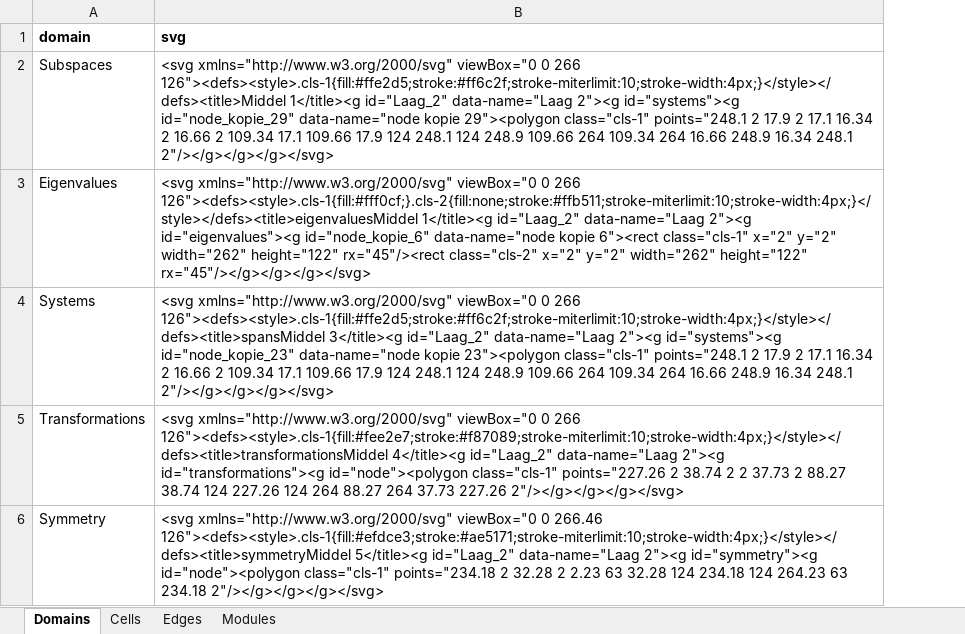
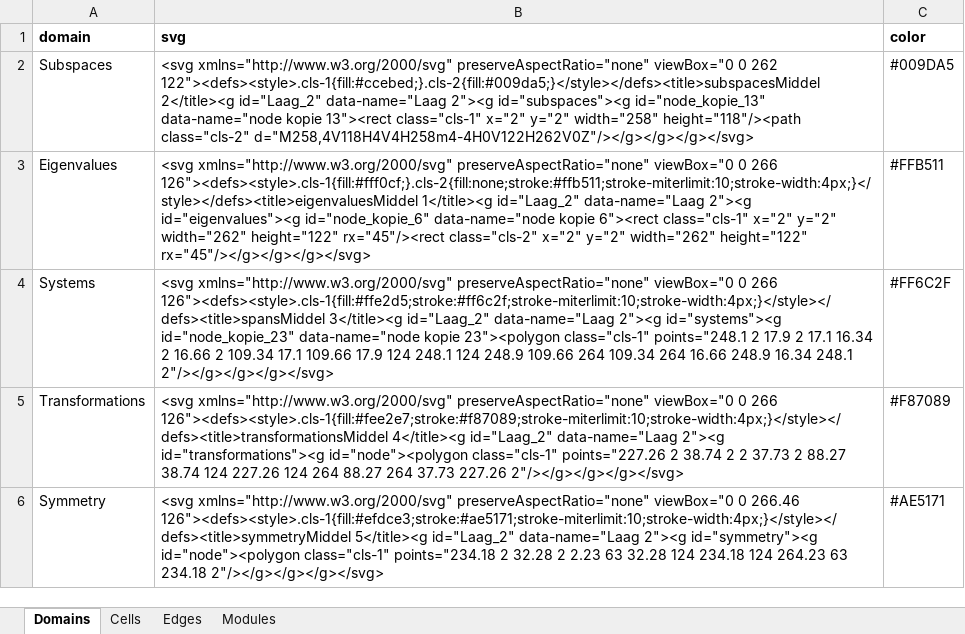
Before and after one commit to MarijnRoelvink/prime-graaf, an Excel workbook: resources/graaf input.xlsx, sheet Domains, drawn as a sheet; values as stored, in another font and other column widths than the file's, no borders; the diff names each change by its address in the sheet, - before the commit and + after, or states it on an @@ line.

Commit message:
Add colors to links

```diff
--- a/resources/graaf input.xlsx (sheet Domains)
+++ b/resources/graaf input.xlsx (sheet Domains)
+column C (color), rows 2-6: #009DA5 | #FFB511 | #FF6C2F | #F87089 | #AE5171
-B2 (svg): <svg xmlns="http://www.w3.org/2000/svg" viewBox="0 0 266 126"><defs><style>.cls-1{fill:#ffe2d5;stroke:#ff6c2f;stroke-miterlimit:10;stroke-width:4px;}</style></defs><title>Middel 1</title><g id="Laag_2" data-name="Laag 2"><g id="systems"><g id="node_kopie_29" data-name="node kopie 29"><polygon class="cls-1" points="248.1 2 17.9 2 17.1 16.34 2 16.66 2 109.34 17.1 109.66 17.9 124 248.1 124 248.9 109.66 264 109.34 264 16.66 248.9 16.34 248.1 2"/></g></g></g></svg>
+B2 (svg): <svg xmlns="http://www.w3.org/2000/svg" preserveAspectRatio="none" viewBox="0 0 262 122"><defs><style>.cls-1{fill:#ccebed;}.cls-2{fill:#009da5;}</style></defs><title>subspacesMiddel 2</title><g id="Laag_2" data-name="Laag 2"><g id="subspaces"><g id="node_kopie_13" data-name="node kopie 13"><rect class="cls-1" x="2" y="2" width="258" height="118"/><path class="cls-2" d="M258,4V118H4V4H258m4-4H0V122H262V0Z"/></g></g></g></svg>
-B3 (svg): <svg xmlns="http://www.w3.org/2000/svg" viewBox="0 0…
+B3 (svg): <svg xmlns="http://www.w3.org/2000/svg" preserveAspectRatio="none" viewBox="0 0…
-B4 (svg): <svg xmlns="http://www.w3.org/2000/svg" viewBox="0 0…
+B4 (svg): <svg xmlns="http://www.w3.org/2000/svg" preserveAspectRatio="none" viewBox="0 0…
-B5 (svg): <svg xmlns="http://www.w3.org/2000/svg" viewBox="0 0…
+B5 (svg): <svg xmlns="http://www.w3.org/2000/svg" preserveAspectRatio="none" viewBox="0 0…
-B6 (svg): <svg xmlns="http://www.w3.org/2000/svg" viewBox="0 0…
+B6 (svg): <svg xmlns="http://www.w3.org/2000/svg" preserveAspectRatio="none" viewBox="0 0…
```
Also changed, not shown: 3 other files.
